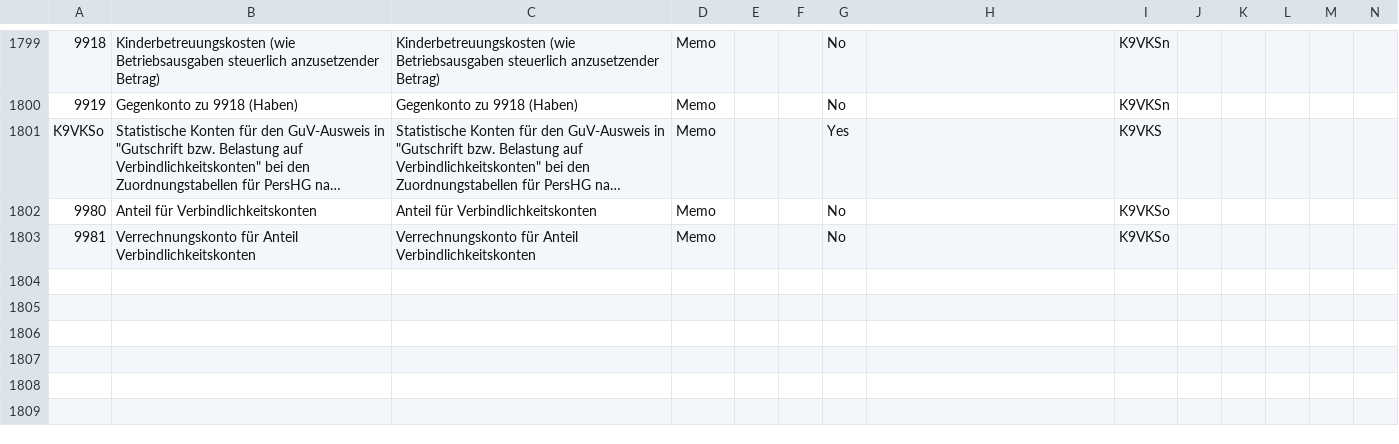
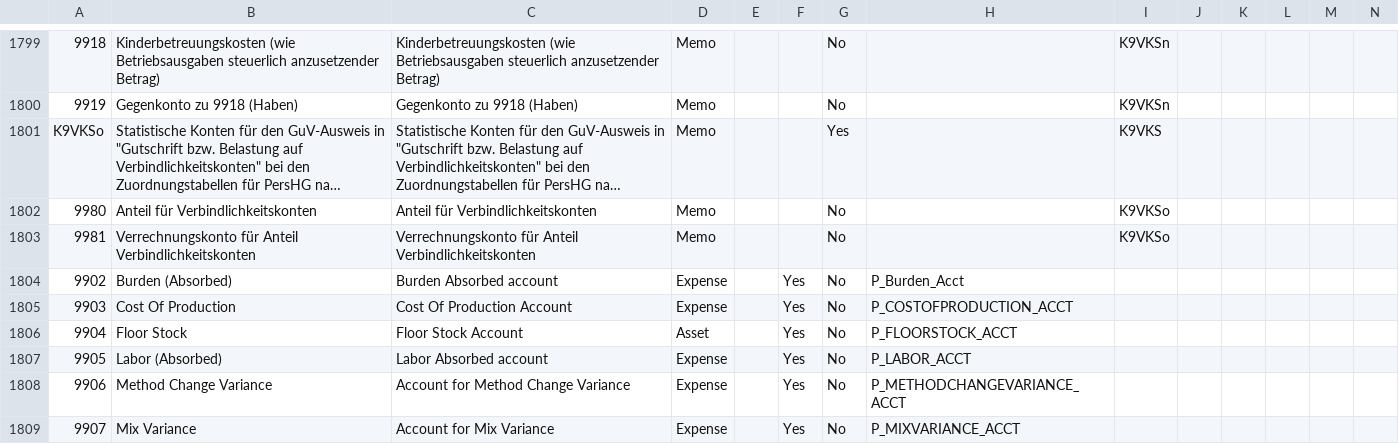
Before and after one commit to comitsrl/adempiere361, a CSV file: data/import/AccountingDE_SKR04.csv, drawn as a sheet; only a part is shown, gaps mark what is left out; long unchanged cells end in …; rows hold the shown columns only; the diff covers the shown part only; the diff names each change by its address in the sheet, - before the commit and + after, or states it on an @@ line.

Commit message:
Converted Files to UTF8 and added current default accounts for trunk.

```diff
--- a/data/import/AccountingDE_SKR04.csv
+++ b/data/import/AccountingDE_SKR04.csv
+row 1804: 9902 | Burden (Absorbed) | Burden Absorbed account | Expense |  | Yes | No | P_Burden_Acct
+row 1805: 9903 | Cost Of Production | Cost Of Production Account | Expense |  | Yes | No | P_COSTOFPRODUCTION_ACCT
+row 1806: 9904 | Floor Stock | Floor Stock Account | Asset |  | Yes | No | P_FLOORSTOCK_ACCT
+row 1807: 9905 | Labor (Absorbed) | Labor Absorbed account | Expense |  | Yes | No | P_LABOR_ACCT
+row 1808: 9906 | Method Change Variance | Account for Method Change Variance | Expense |  | Yes | No | P_METHODCHANGEVARIANCE_ACCT
+row 1809: 9907 | Mix Variance | Account for Mix Variance | Expense |  | Yes | No | P_MIXVARIANCE_ACCT
```
Also changed, not shown: 6 added rows and 81 edited cells elsewhere in this file, 1 other file.
